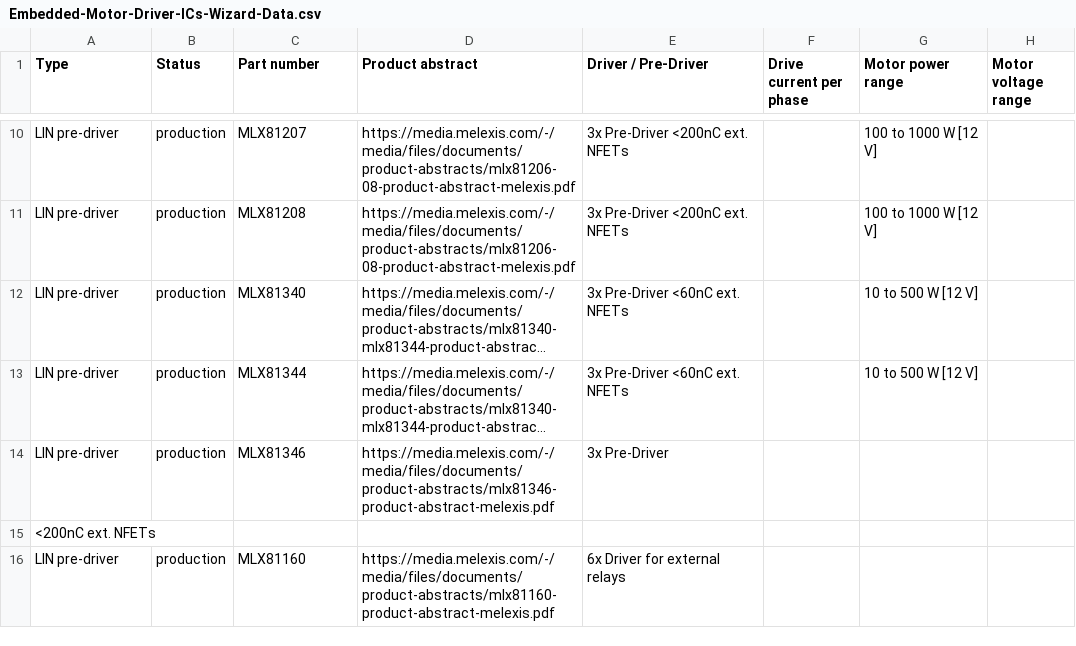
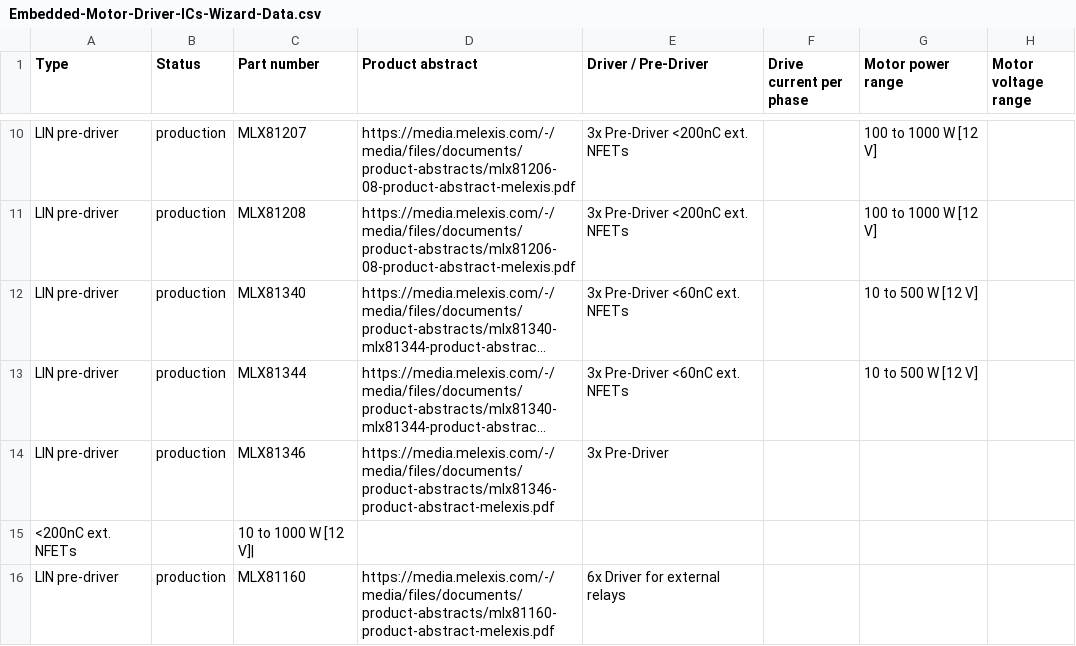
Before and after one commit to MelexisBC/Wizard--Embedded-Motor-Driver-ICs-Data, a CSV file: Embedded-Motor-Driver-ICs-Wizard-Data.csv, drawn as a sheet; only a part is shown, gaps mark what is left out; long unchanged cells end in …; the diff names each change by its address in the sheet, - before the commit and + after, or states it on an @@ line.

Commit message:
Wizard - Embedded motor driver ICs - Google sheet updated

```diff
--- a/Embedded-Motor-Driver-ICs-Wizard-Data.csv
+++ b/Embedded-Motor-Driver-ICs-Wizard-Data.csv
-C15 (Part number): (empty)
+C15 (Part number): 10 to 1000 W [12 V]|
```
